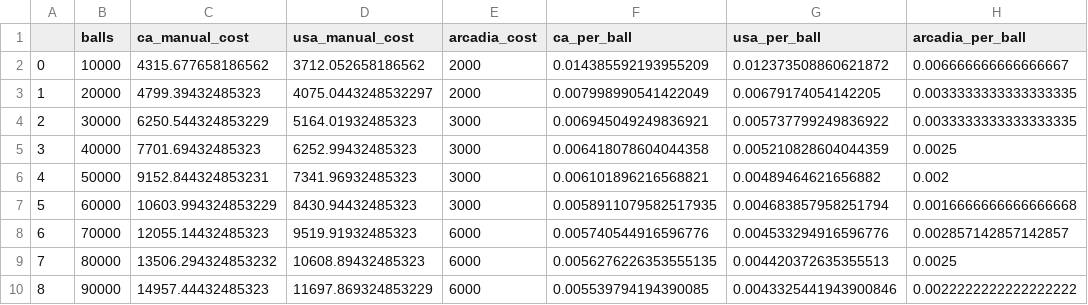
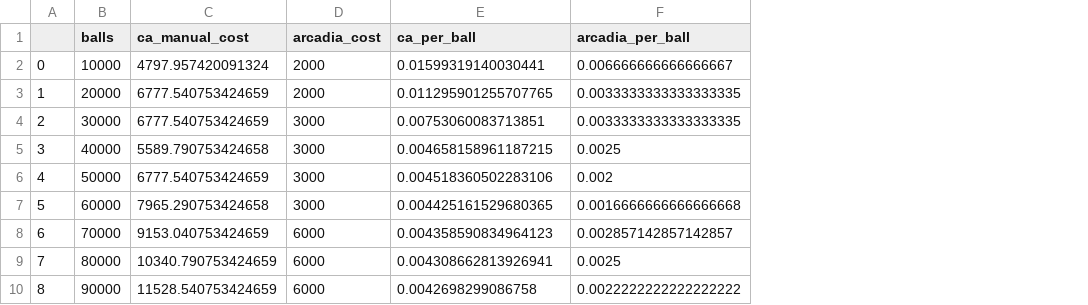
Before and after one commit to dantrep/arcadia, a CSV file: data/customer_economics.csv, drawn as a sheet; removed rows and columns are numbered as before the commit, all else as after; the diff names each change by its address in the sheet, - before the commit and + after, or states it on an @@ line.

Commit message:
Add files via upload
minor adjustments to lower volume range economics.

```diff
--- a/data/customer_economics.csv
+++ b/data/customer_economics.csv
-column D (usa_manual_cost), rows 2-10: 3712.052658186562 | 4075.0443248532297 | 5164.01932485323 | 6252.99432485323 | 7341.96932485323 | 8430.94432485323 | 9519.91932485323 | 10608.89432485323 | 11697.869324853229
-column G (usa_per_ball), rows 2-10: 0.012373508860621872 | 0.00679174054142205 | 0.005737799249836922 | 0.005210828604044359 | 0.00489464621656882 | 0.004683857958251794 | 0.004533294916596776 | 0.004420372635355513 | 0.0043325441943900846
-C2 (ca_manual_cost): 4315.677658186562
+C2 (ca_manual_cost): 4797.957420091324
-E2 (ca_per_ball): 0.014385592193955209
+E2 (ca_per_ball): 0.01599319140030441
-C3 (ca_manual_cost): 4799.39432485323
+C3 (ca_manual_cost): 6777.540753424659
-E3 (ca_per_ball): 0.007998990541422049
+E3 (ca_per_ball): 0.011295901255707765
-C4 (ca_manual_cost): 6250.544324853229
+C4 (ca_manual_cost): 6777.540753424659
-E4 (ca_per_ball): 0.006945049249836921
+E4 (ca_per_ball): 0.00753060083713851
-C5 (ca_manual_cost): 7701.69432485323
+C5 (ca_manual_cost): 5589.790753424658
-E5 (ca_per_ball): 0.006418078604044358
+E5 (ca_per_ball): 0.004658158961187215
-C6 (ca_manual_cost): 9152.844324853231
+C6 (ca_manual_cost): 6777.540753424659
-E6 (ca_per_ball): 0.006101896216568821
+E6 (ca_per_ball): 0.004518360502283106
-C7 (ca_manual_cost): 10603.994324853229
+C7 (ca_manual_cost): 7965.290753424658
-E7 (ca_per_ball): 0.0058911079582517935
+E7 (ca_per_ball): 0.004425161529680365
-C8 (ca_manual_cost): 12055.14432485323
+C8 (ca_manual_cost): 9153.040753424659
-E8 (ca_per_ball): 0.005740544916596776
+E8 (ca_per_ball): 0.004358590834964123
-C9 (ca_manual_cost): 13506.294324853232
+C9 (ca_manual_cost): 10340.790753424659
-E9 (ca_per_ball): 0.0056276226353555135
+E9 (ca_per_ball): 0.004308662813926941
-C10 (ca_manual_cost): 14957.44432485323
+C10 (ca_manual_cost): 11528.540753424659
-E10 (ca_per_ball): 0.005539794194390085
+E10 (ca_per_ball): 0.0042698299086758
```
Also changed, not shown: 1 other file.
